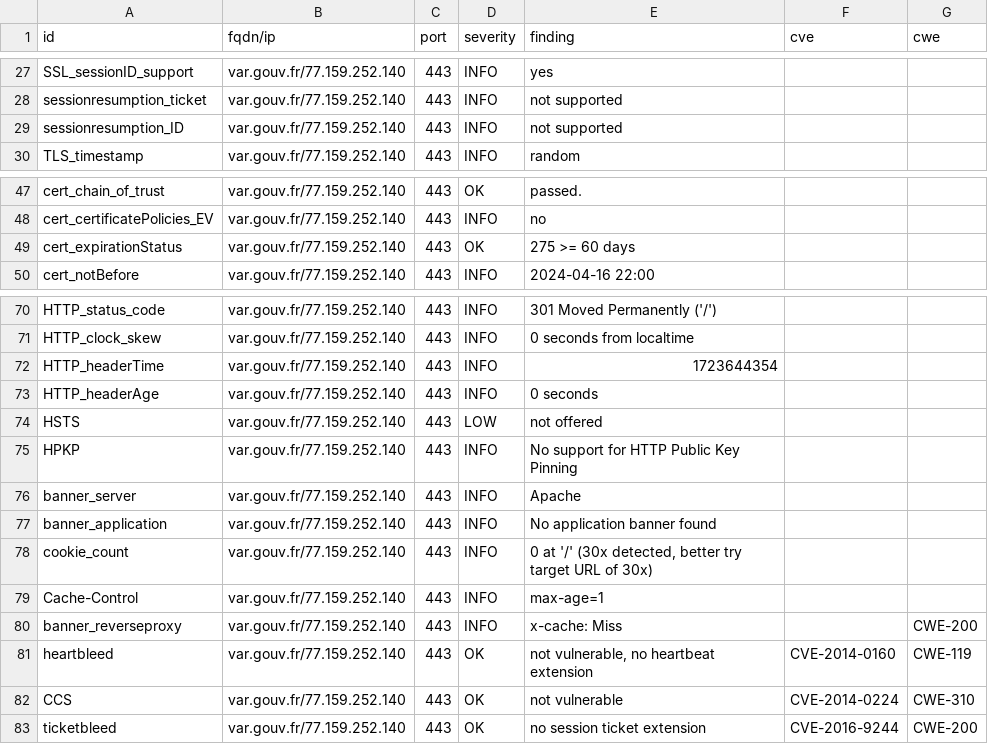
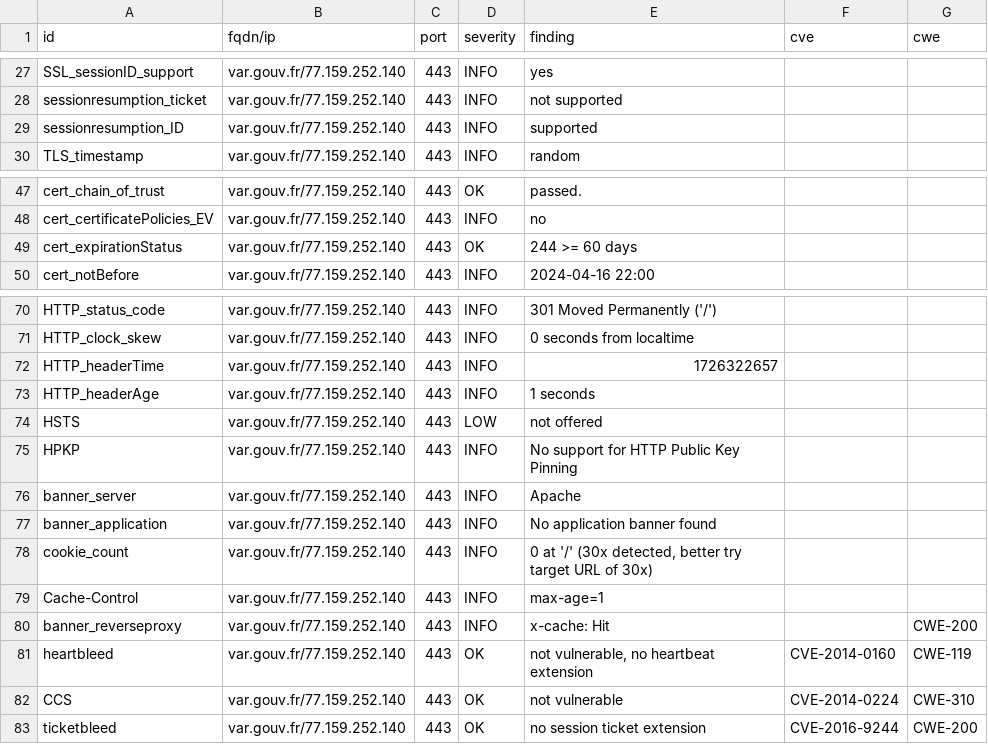
Before and after one commit to GKO-org/dashlordPrd10, a CSV file: results/aHR0cHM6Ly92YXIuZ291di5mcg==/testssl.csv, drawn as a sheet; only a part is shown, gaps mark what is left out.

```diff
--- a/results/aHR0cHM6Ly92YXIuZ291di5mcg==/testssl.csv
+++ b/results/aHR0cHM6Ly92YXIuZ291di5mcg==/testssl.csv
@@ -28,3 +28,3 @@
 "sessionresumption_ticket","var.gouv.fr/77.159.252.140","443","INFO","not supported","",""
-"sessionresumption_ID","var.gouv.fr/77.159.252.140","443","INFO","not supported","",""
+"sessionresumption_ID","var.gouv.fr/77.159.252.140","443","INFO","supported","",""
 "TLS_timestamp","var.gouv.fr/77.159.252.140","443","INFO","random","",""
@@ -48,3 +48,3 @@
 "cert_certificatePolicies_EV","var.gouv.fr/77.159.252.140","443","INFO","no","",""
-"cert_expirationStatus","var.gouv.fr/77.159.252.140","443","OK","275 >= 60 days","",""
+"cert_expirationStatus","var.gouv.fr/77.159.252.140","443","OK","244 >= 60 days","",""
 "cert_notBefore","var.gouv.fr/77.159.252.140","443","INFO","2024-04-16 22:00","",""
@@ -71,4 +71,4 @@
 "HTTP_clock_skew","var.gouv.fr/77.159.252.140","443","INFO","0 seconds from localtime","",""
-"HTTP_headerTime","var.gouv.fr/77.159.252.140","443","INFO","1723644354","",""
-"HTTP_headerAge","var.gouv.fr/77.159.252.140","443","INFO","0 seconds","",""
+"HTTP_headerTime","var.gouv.fr/77.159.252.140","443","INFO","1726322657","",""
+"HTTP_headerAge","var.gouv.fr/77.159.252.140","443","INFO","1 seconds","",""
 "HSTS","var.gouv.fr/77.159.252.140","443","LOW","not offered","",""
@@ -79,3 +79,3 @@
 "Cache-Control","var.gouv.fr/77.159.252.140","443","INFO","max-age=1","",""
-"banner_reverseproxy","var.gouv.fr/77.159.252.140","443","INFO","x-cache: Miss","","CWE-200"
+"banner_reverseproxy","var.gouv.fr/77.159.252.140","443","INFO","x-cache: Hit","","CWE-200"
 "heartbleed","var.gouv.fr/77.159.252.140","443","OK","not vulnerable, no heartbeat extension","CVE-2014-0160","CWE-119"
```
Also changed, not shown: 11 other files.
